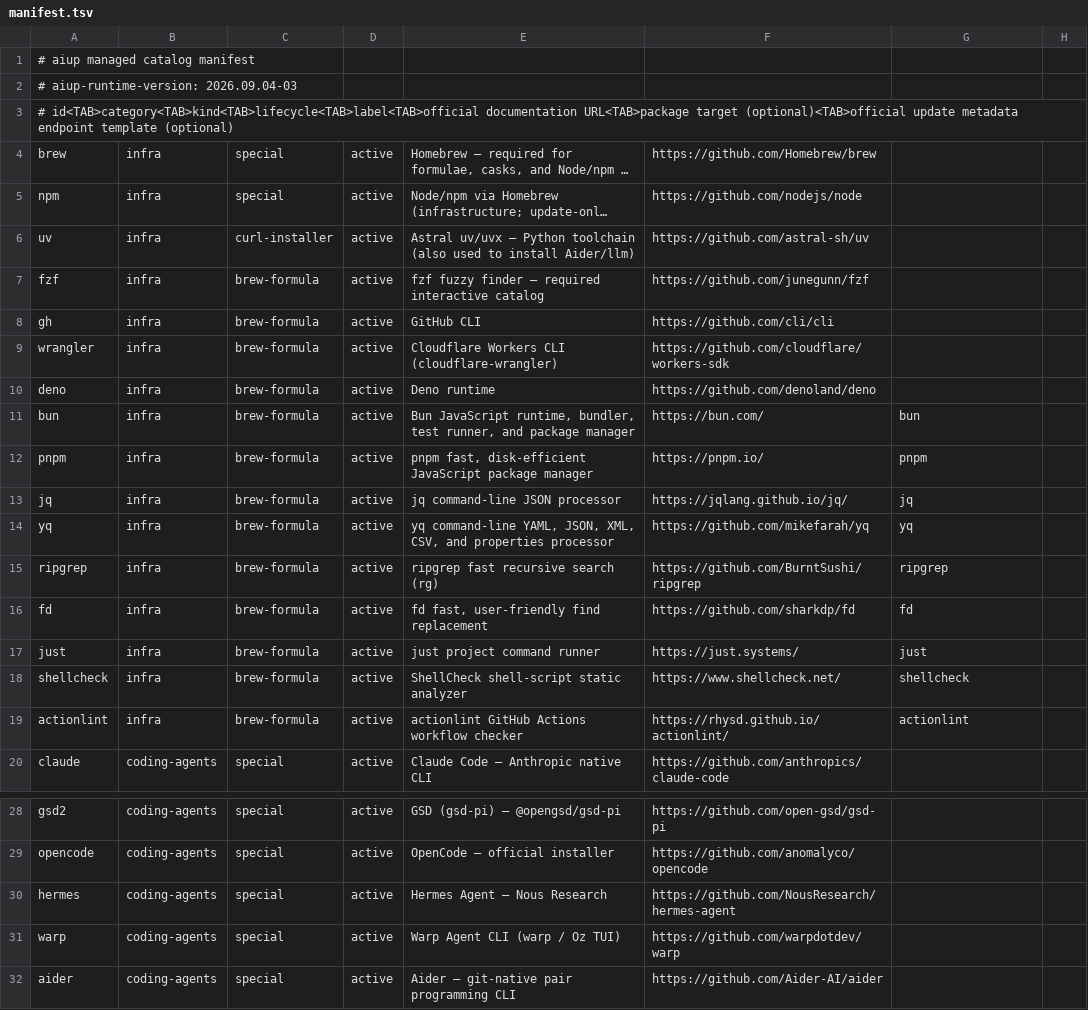
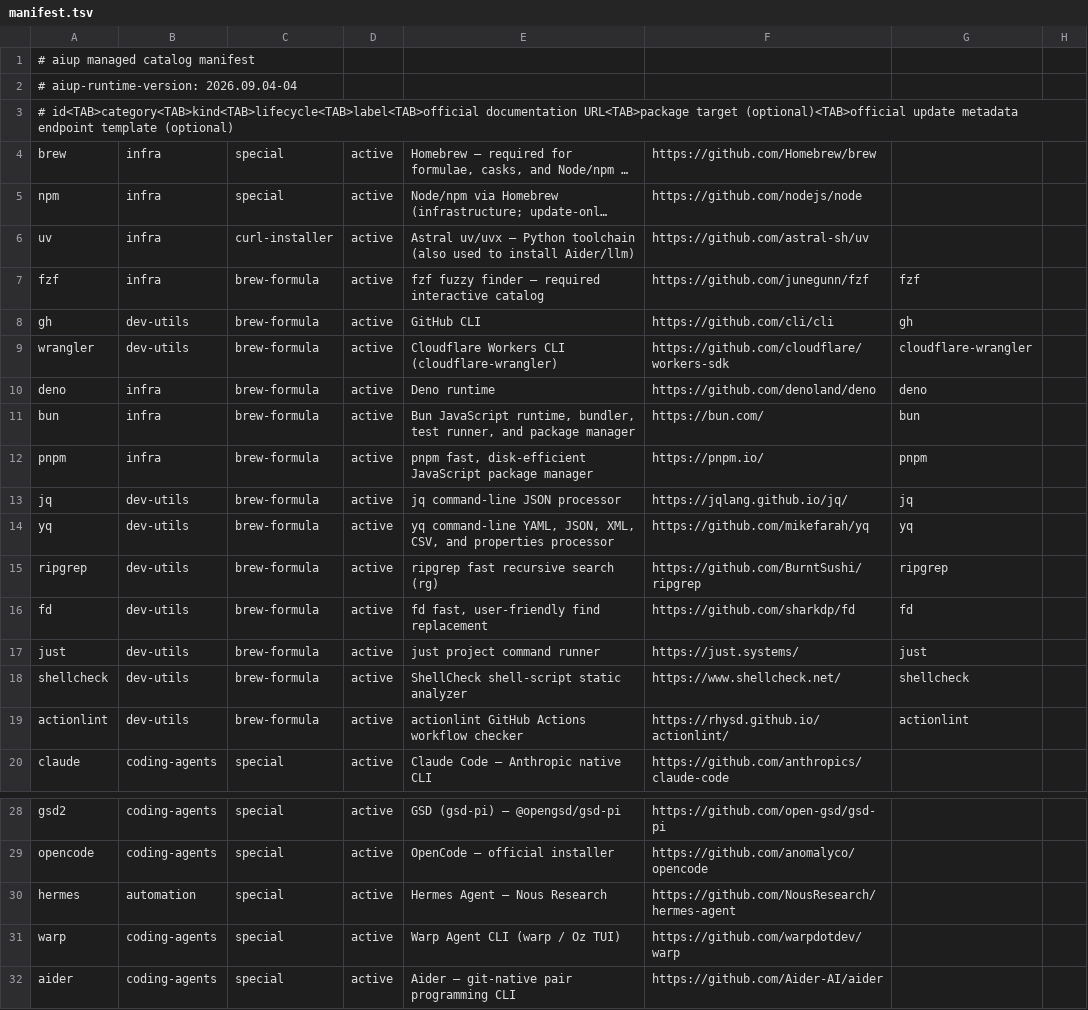
Before and after one commit to travisjneuman/aiup, a TSV file: macos/catalog/manifest.tsv, drawn as a sheet; only a part is shown, gaps mark what is left out; long unchanged cells end in …; the diff covers the shown part only; the diff names each change by its address in the sheet, - before the commit and + after, or states it on an @@ line.

```diff
--- a/macos/catalog/manifest.tsv
+++ b/macos/catalog/manifest.tsv
-A2: # aiup-runtime-version: 2026.09.04-03
+A2: # aiup-runtime-version: 2026.09.04-04
-G7: (empty)
+G7: fzf
-B8:B9: infra
+B8:B9: dev-utils
-G8: (empty)
+G8: gh
-G9: (empty)
+G9: cloudflare-wrangler
-G10: (empty)
+G10: deno
-B13:B19: infra
+B13:B19: dev-utils
-B30: coding-agents
+B30: automation
```
Also changed, not shown: 5 added rows, 1 removed row and 50 edited cells elsewhere in this file, 9 other files.
